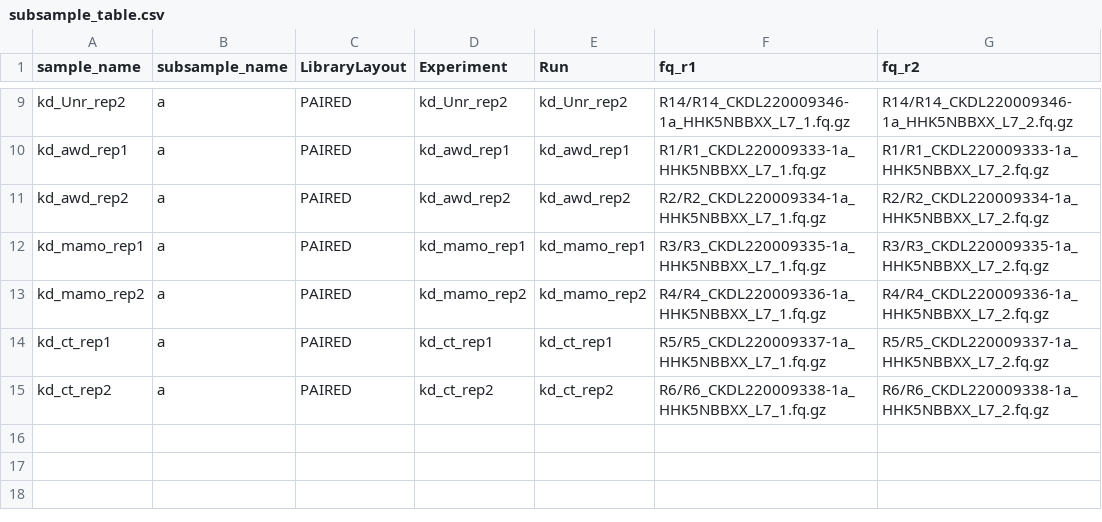
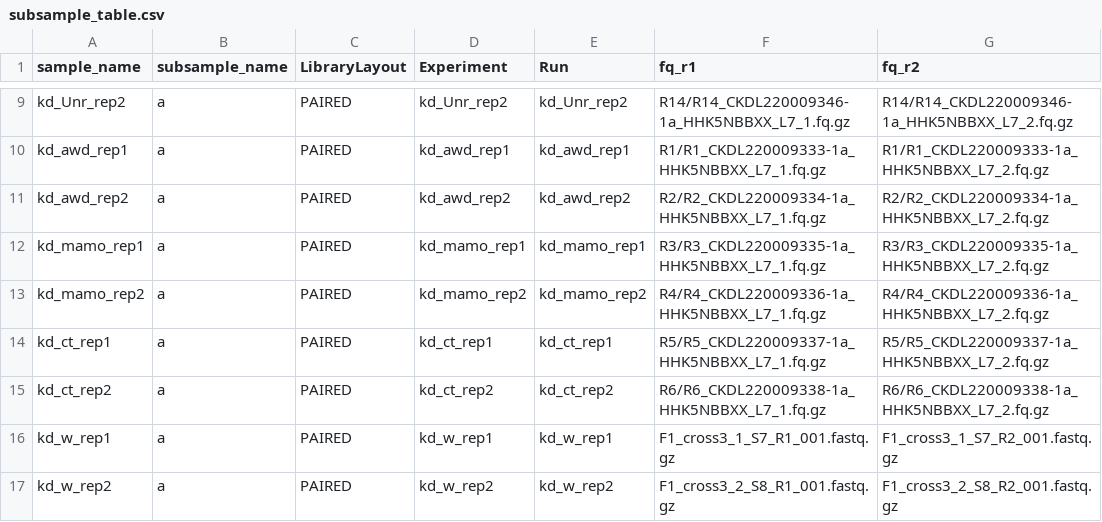
Before and after one commit to mal2017/ptera, a CSV file: subworkflows/kd_rnaseq/config/subsample_table.csv, drawn as a sheet; only a part is shown, gaps mark what is left out.

```diff
--- a/subworkflows/kd_rnaseq/config/subsample_table.csv
+++ b/subworkflows/kd_rnaseq/config/subsample_table.csv
@@ -15 +15,3 @@ kd_ct_rep1,a,PAIRED,kd_ct_rep1,kd_ct_rep1,R5/R5_CKDL220009337-1a_HHK5NBBXX_L7_1.
 kd_ct_rep2,a,PAIRED,kd_ct_rep2,kd_ct_rep2,R6/R6_CKDL220009338-1a_HHK5NBBXX_L7_1.fq.gz,R6/R6_CKDL220009338-1a_HHK5NBBXX_L7_2.fq.gz
+kd_w_rep1,a,PAIRED,kd_w_rep1,kd_w_rep1,F1_cross3_1_S7_R1_001.fastq.gz,F1_cross3_1_S7_R2_001.fastq.gz
+kd_w_rep2,a,PAIRED,kd_w_rep2,kd_w_rep2,F1_cross3_2_S8_R1_001.fastq.gz,F1_cross3_2_S8_R2_001.fastq.gz
```
Also changed, not shown: subworkflows/kd_rnaseq/config/sample_table.csv, 32 other files.
